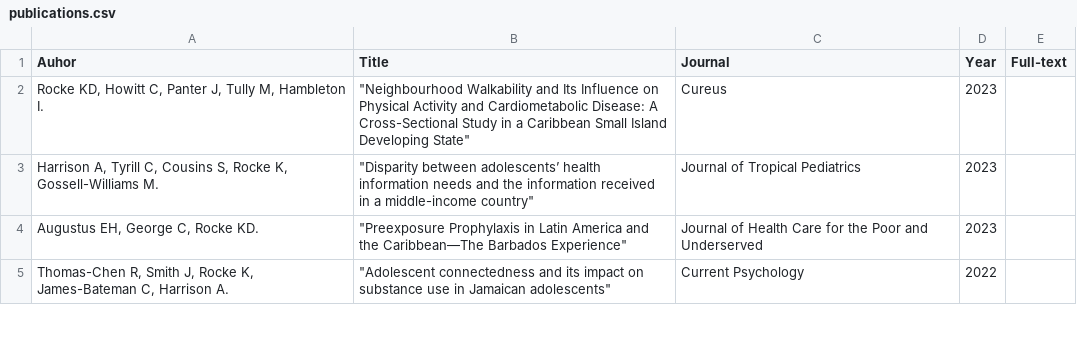
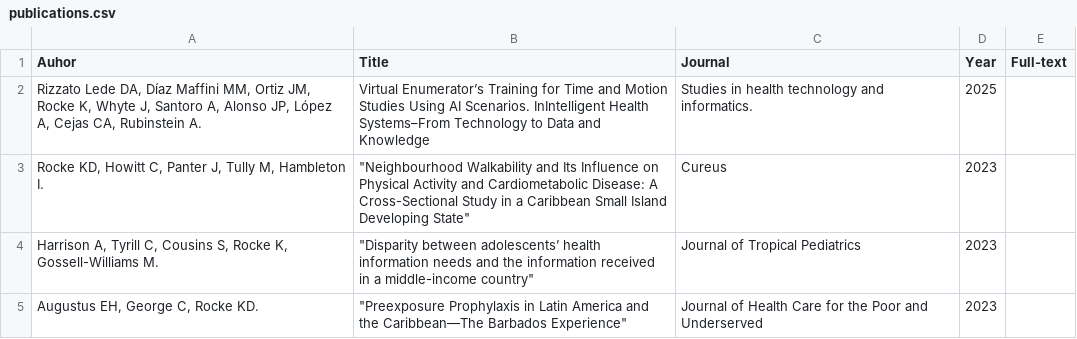
Before and after one commit to kernrocke/Resume_CV_Kern_Rocke, a CSV file: data/publications.csv, drawn as a sheet; only a part is shown; the shorter side is filled out with more unchanged rows; the diff names each change by its address in the sheet, - before the commit and + after, or states it on an @@ line.

```diff
--- a/data/publications.csv
+++ b/data/publications.csv
+row 2: Rizzato Lede DA, Díaz Maffini MM, Ortiz JM, Rocke K, Whyte J, Santoro A, Alonso JP, López A, Cejas CA, Rubinstein A. | Virtual Enumerator’s Training for Time and Motion Studies Using AI Scenarios. InIntelligent Health Systems–From Technology to Data and Knowledge | Studies in health technology and informatics. | 2025
```
Also changed, not shown: 8 other files.
